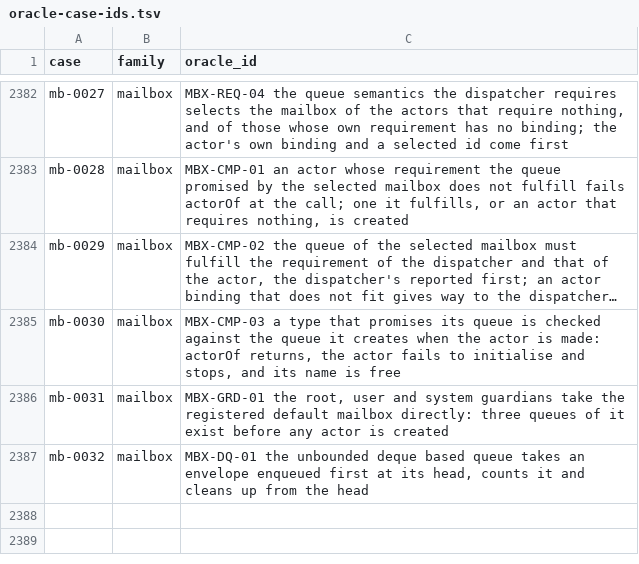
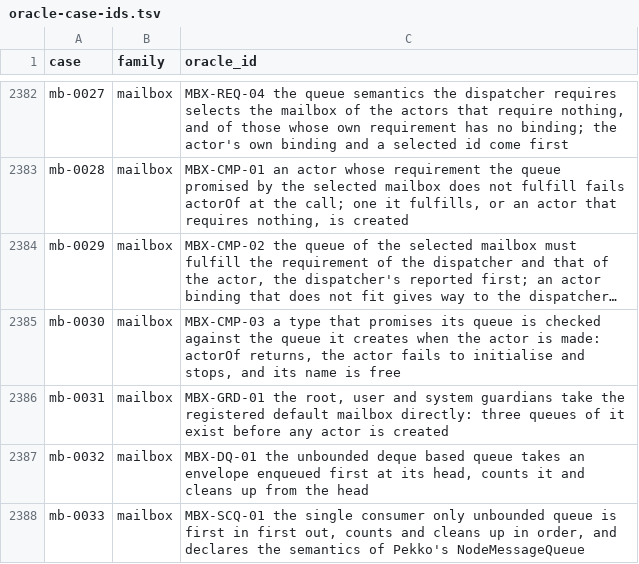
Before and after one commit to getsyntegrity/rakka, a TSV file: cases/oracle-case-ids.tsv, drawn as a sheet; only a part is shown, gaps mark what is left out; long unchanged cells end in …; the diff names each change by its address in the sheet, - before the commit and + after, or states it on an @@ line.

```diff
--- a/cases/oracle-case-ids.tsv
+++ b/cases/oracle-case-ids.tsv
+row 2388: mb-0033 | mailbox | MBX-SCQ-01 the single consumer only unbounded queue is first in first out, counts and cleans up in order, and declares the semantics of Pekko's NodeMessageQueue
```
Also changed, not shown: cases/coverage.tsv, cases/oracle-only/mailbox-cases.tsv, 18 other files.
